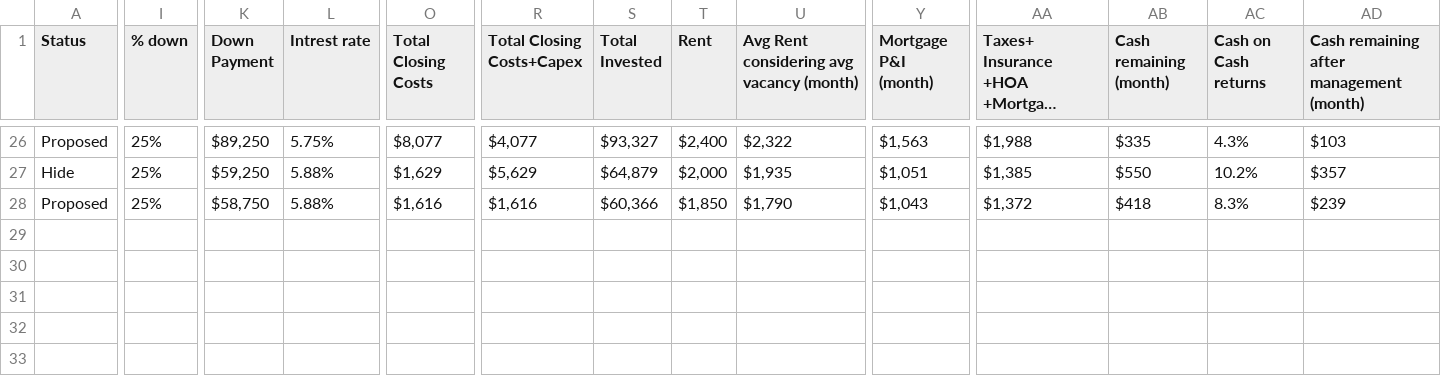
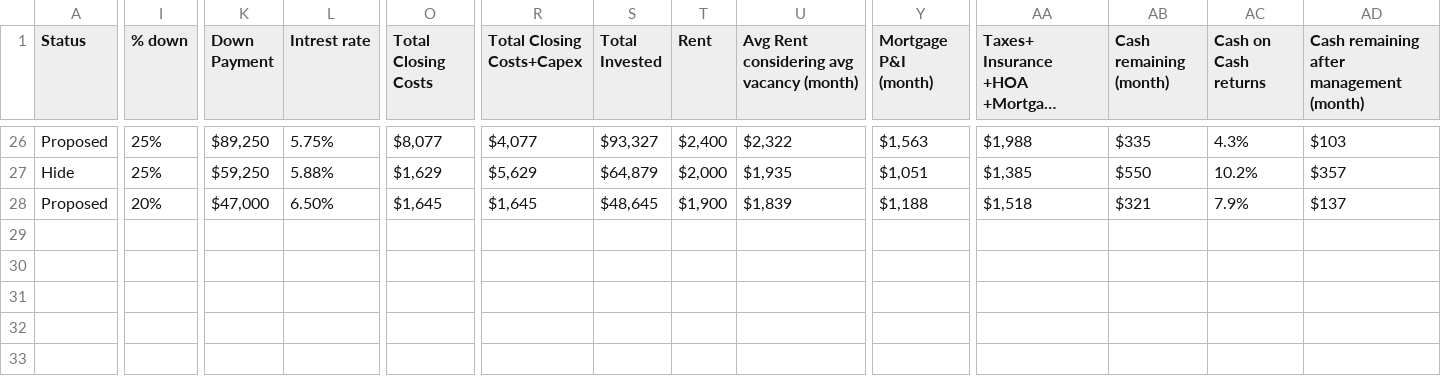
Before and after one commit to Shlomgo/portfolio-web-page, a CSV file: property-data.csv, drawn as a sheet; only a part is shown, gaps mark what is left out; long unchanged cells end in …; the diff covers the shown part only; the diff names each change by its address in the sheet, - before the commit and + after, or states it on an @@ line.

```diff
--- a/property-data.csv
+++ b/property-data.csv
-I28 (% down): 25%
+I28 (% down): 20%
-K28 (Down Payment): $58,750
+K28 (Down Payment): $47,000
-L28 (Intrest rate): 5.88%
+L28 (Intrest rate): 6.50%
-O28 (Total Closing Costs): $1,616
+O28 (Total Closing Costs): $1,645
-R28 (Total Closing Costs+Capex): $1,616
+R28 (Total Closing Costs+Capex): $1,645
-S28 (Total Invested): $60,366
+S28 (Total Invested): $48,645
-T28 (Rent): $1,850
+T28 (Rent): $1,900
-U28: $1,790
+U28: $1,839
-Y28 (Mortgage P&I (month)): $1,043
+Y28 (Mortgage P&I (month)): $1,188
-AA28: $1,372
+AA28: $1,518
-AB28 (Cash remaining (month)): $418
+AB28 (Cash remaining (month)): $321
-AC28 (Cash on Cash returns): 8.3%
+AC28 (Cash on Cash returns): 7.9%
-AD28: $239
+AD28: $137
```
Also changed, not shown: 5 edited cells elsewhere in this file.
